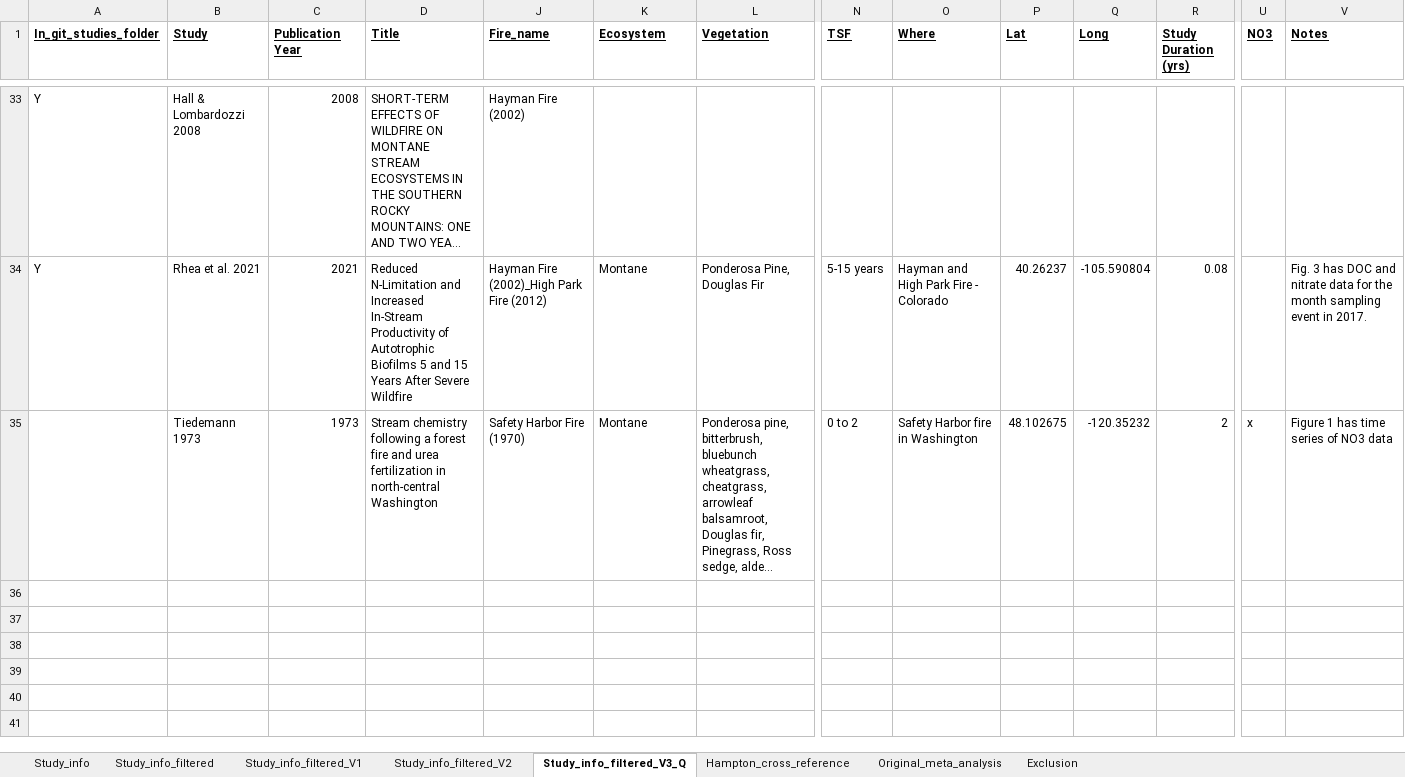
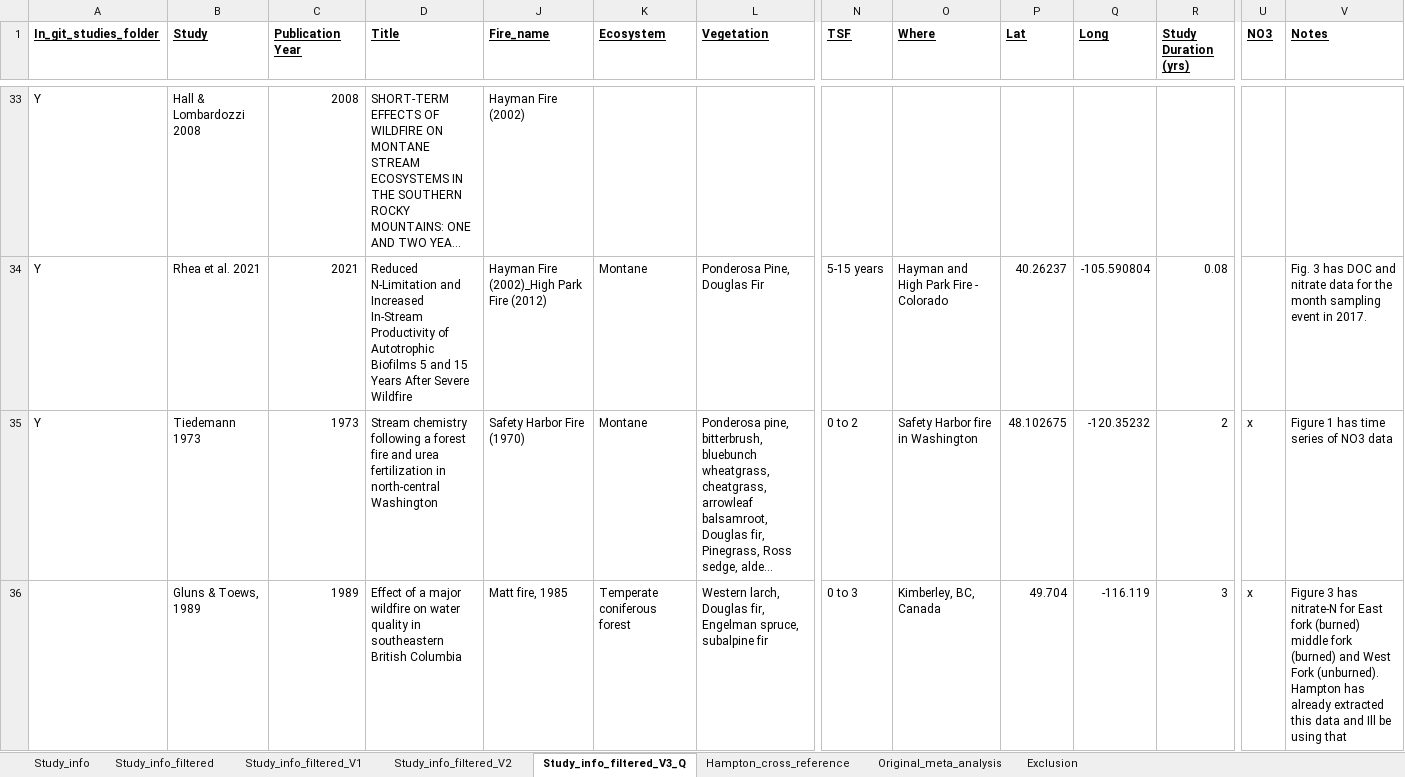
Before and after one commit to river-corridors-sfa/rc_sfa-rc-3-wenas-meta, an Excel workbook: FireMeta_Rproj/inputs/StudiesData_Table1.xlsx, sheet Study_info_filtered_V3_Q, drawn as a sheet; only a part is shown, gaps mark what is left out; long unchanged cells end in …; values as stored, in another font and other column widths than the file's, no borders; rows hold the shown columns only; the diff names each change by its address in the sheet, - before the commit and + after, or states it on an @@ line.

Commit message:
Added Gluns and Toews from Hampton cross reference

```diff
--- a/FireMeta_Rproj/inputs/StudiesData_Table1.xlsx (sheet Study_info_filtered_V3_Q)
+++ b/FireMeta_Rproj/inputs/StudiesData_Table1.xlsx (sheet Study_info_filtered_V3_Q)
-A35 (In_git_studies_folder): (empty)
+A35 (In_git_studies_folder): Y
+row 36:  | Gluns & Toews, 1989 | 1989 | Effect of a major wildfire on water quality in southeastern British Columbia | Matt fire, 1985 | Temperate coniferous forest | Western larch, Douglas fir, Engelman spruce, subalpine fir | 0 to 3 | Kimberley, BC, Canada | 49.704 | -116.119 | 3 | x | Figure 3 has nitrate-N for East fork (burned) middle fork (burned) and West Fork (unburned). Hampton has already extracted this data and Ill be using that
```
Also changed, not shown: 5 other files.
